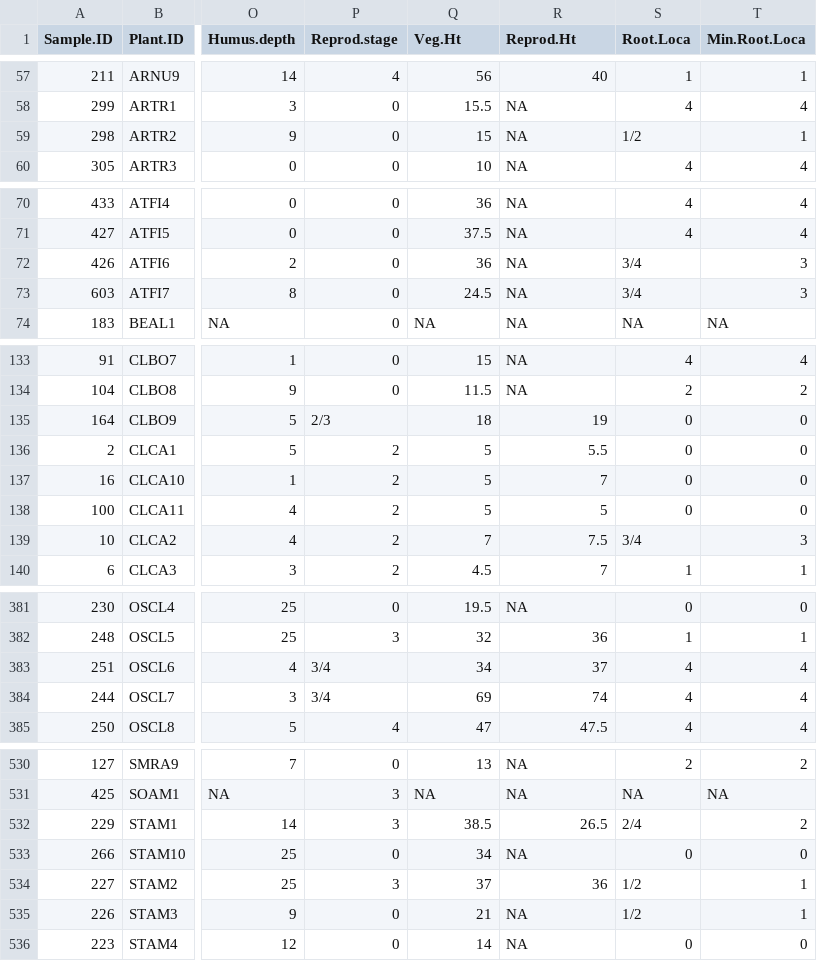
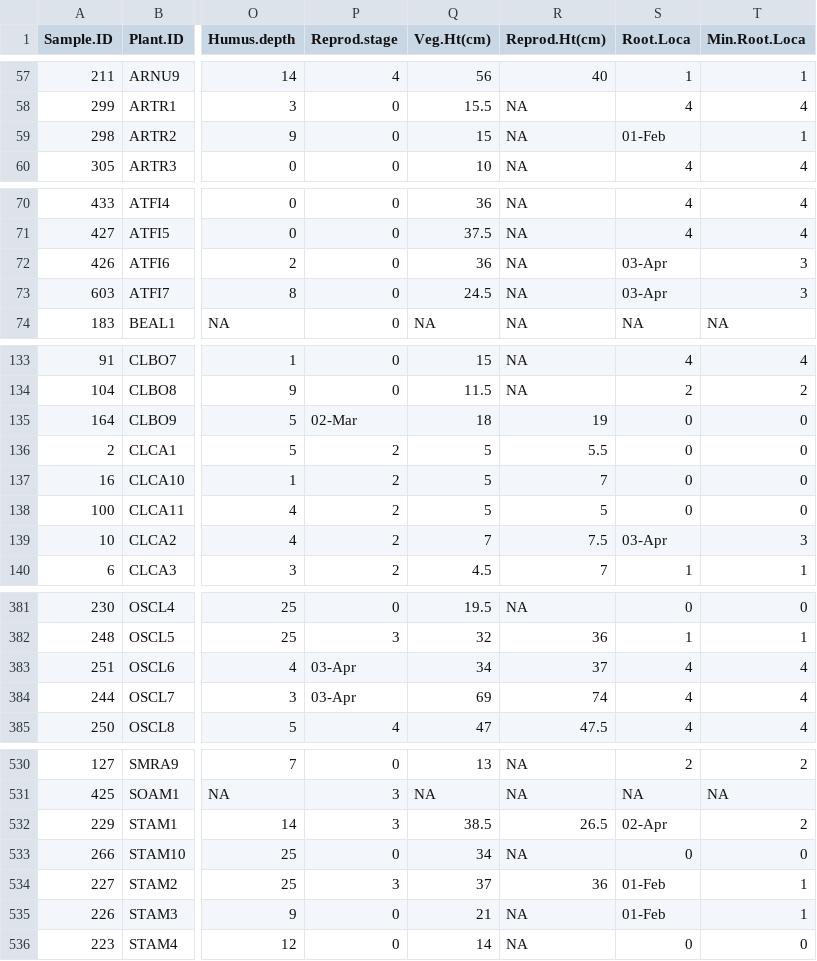
Before and after one commit to juliemessier/Megantic-Trait-Data, a CSV file: Mont_Mégantic_Individual_Traits_2016-2017.csv, drawn as a sheet; only a part is shown, gaps mark what is left out; the diff covers the shown part only; the diff names each change by its address in the sheet, - before the commit and + after, or states it on an @@ line.

Commit message:
Add files via upload
Update .csv file. added units to some trait headers

```diff
--- a/Mont_Mégantic_Individual_Traits_2016-2017.csv
+++ b/Mont_Mégantic_Individual_Traits_2016-2017.csv
-Q1: Veg.Ht
+Q1: Veg.Ht(cm)
-R1: Reprod.Ht
+R1: Reprod.Ht(cm)
-S59 (Root.Loca): 1/2
+S59 (Root.Loca): 01-Feb
-S72:S73 (Root.Loca): 3/4
+S72:S73 (Root.Loca): 03-Apr
-P135 (Reprod.stage): 2/3
+P135 (Reprod.stage): 02-Mar
-S139 (Root.Loca): 3/4
+S139 (Root.Loca): 03-Apr
-P383:P384 (Reprod.stage): 3/4
+P383:P384 (Reprod.stage): 03-Apr
-S532 (Root.Loca): 2/4
+S532 (Root.Loca): 02-Apr
-S534:S535 (Root.Loca): 1/2
+S534:S535 (Root.Loca): 01-Feb
```
Also changed, not shown: 8 edited cells elsewhere in this file.
